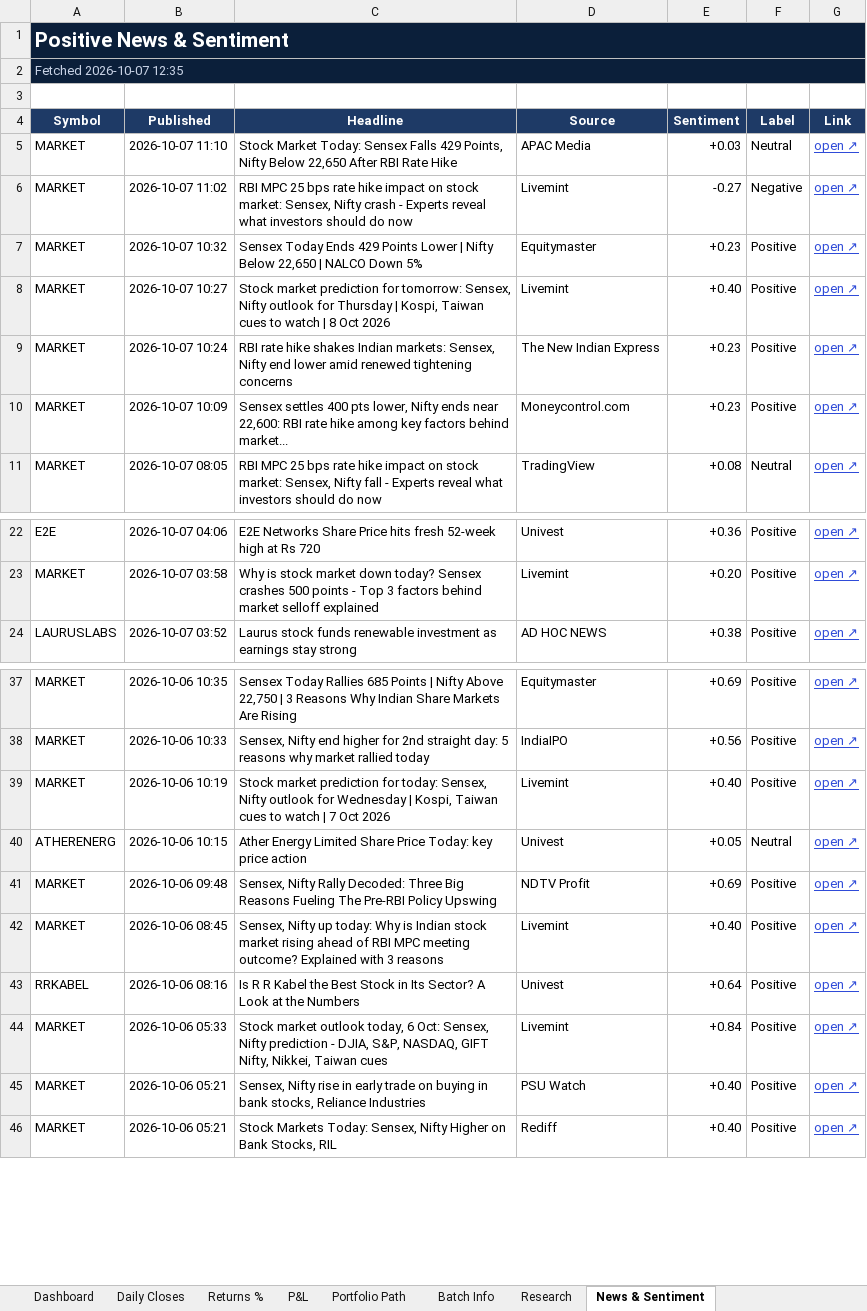
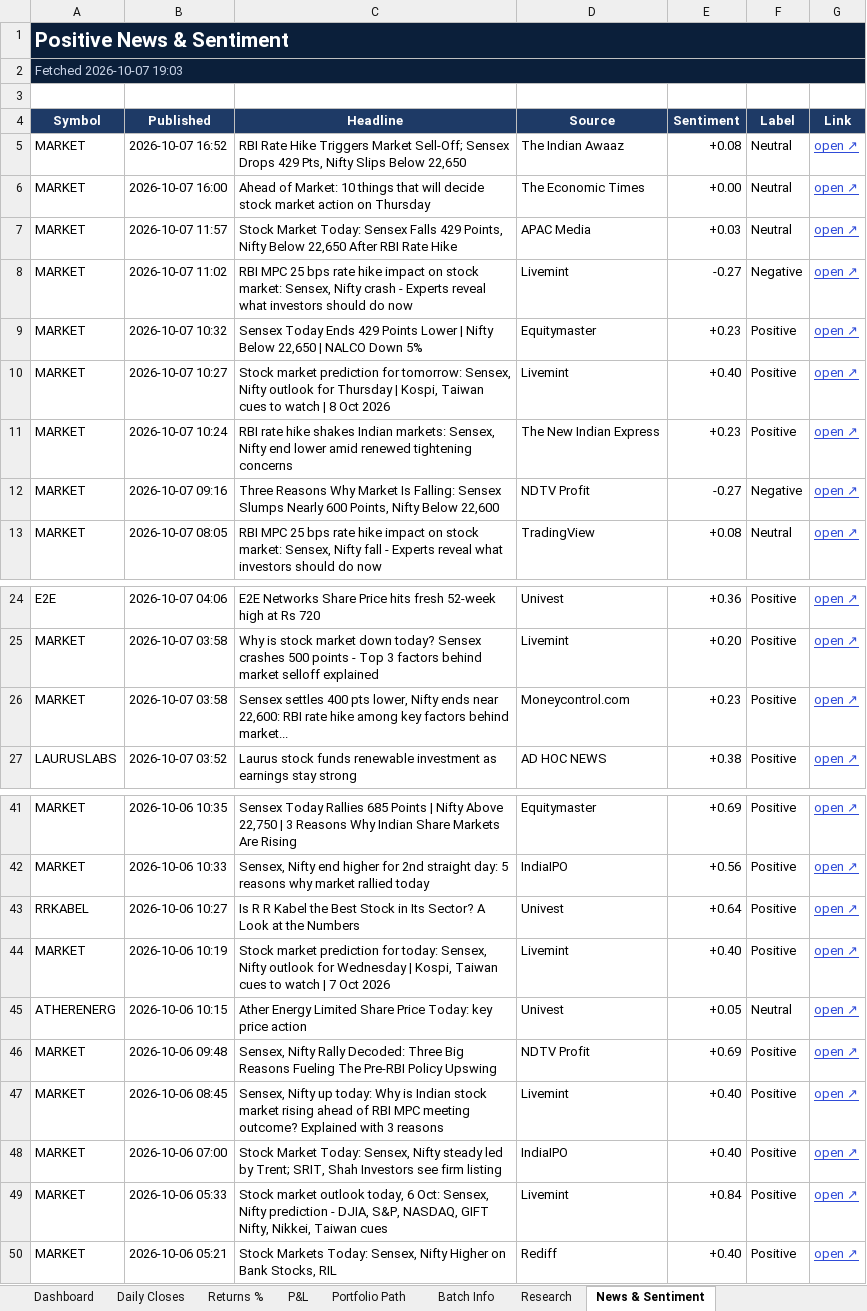
Before and after one commit to compukidsdgp-creator/Swing-Card, an Excel workbook: data/batches/2026-09-28/SwingScope_2026-09-28_tracker.xlsx, sheet News & Sentiment, drawn as a sheet; only a part is shown, gaps mark what is left out; values as stored, in another font and other column widths than the file's, no borders; conditional formats not drawn; removed rows and columns are numbered as before the commit, all else as after; the diff covers the shown part only; the diff names each change by its address in the sheet, - before the commit and + after, or states it on an @@ line.

```diff
--- a/data/batches/2026-09-28/SwingScope_2026-09-28_tracker.xlsx (sheet News & Sentiment)
+++ b/data/batches/2026-09-28/SwingScope_2026-09-28_tracker.xlsx (sheet News & Sentiment)
-A2 (Symbol): Fetched 2026-10-07 12:35
+A2 (Symbol): Fetched 2026-10-07 19:03
+row 5: MARKET | 2026-10-07 16:52 | RBI Rate Hike Triggers Market Sell-Off; Sensex Drops 429 Pts, Nifty Slips Below 22,650 | The Indian Awaaz | +0.08 | Neutral | open ↗
+row 6: MARKET | 2026-10-07 16:00 | Ahead of Market: 10 things that will decide stock market action on Thursday | The Economic Times | +0.00 | Neutral | open ↗
-B7 (Published): 2026-10-07 11:10
+B7 (Published): 2026-10-07 11:57
-row 10: MARKET | 2026-10-07 10:09 | Sensex settles 400 pts lower, Nifty ends near 22,600: RBI rate hike among key factors behind market... | Moneycontrol.com | +0.23 | Positive | open ↗
+row 12: MARKET | 2026-10-07 09:16 | Three Reasons Why Market Is Falling: Sensex Slumps Nearly 600 Points, Nifty Below 22,600 | NDTV Profit | -0.27 | Negative | open ↗
+row 26: MARKET | 2026-10-07 03:58 | Sensex settles 400 pts lower, Nifty ends near 22,600: RBI rate hike among key factors behind market... | Moneycontrol.com | +0.23 | Positive | open ↗
+row 43: RRKABEL | 2026-10-06 10:27 | Is R R Kabel the Best Stock in Its Sector? A Look at the Numbers | Univest | +0.64 | Positive | open ↗
-row 43: RRKABEL | 2026-10-06 08:16 | Is R R Kabel the Best Stock in Its Sector? A Look at the Numbers | Univest | +0.64 | Positive | open ↗
+row 48: MARKET | 2026-10-06 07:00 | Stock Market Today: Sensex, Nifty steady led by Trent; SRIT, Shah Investors see firm listing | IndiaIPO | +0.40 | Positive | open ↗
-row 45: MARKET | 2026-10-06 05:21 | Sensex, Nifty rise in early trade on buying in bank stocks, Reliance Industries | PSU Watch | +0.40 | Positive | open ↗
```
Also changed, not shown: 6 added rows and 11 removed rows elsewhere in this sheet, sheet Dashboard, sheet Daily Closes, 3 other files.
